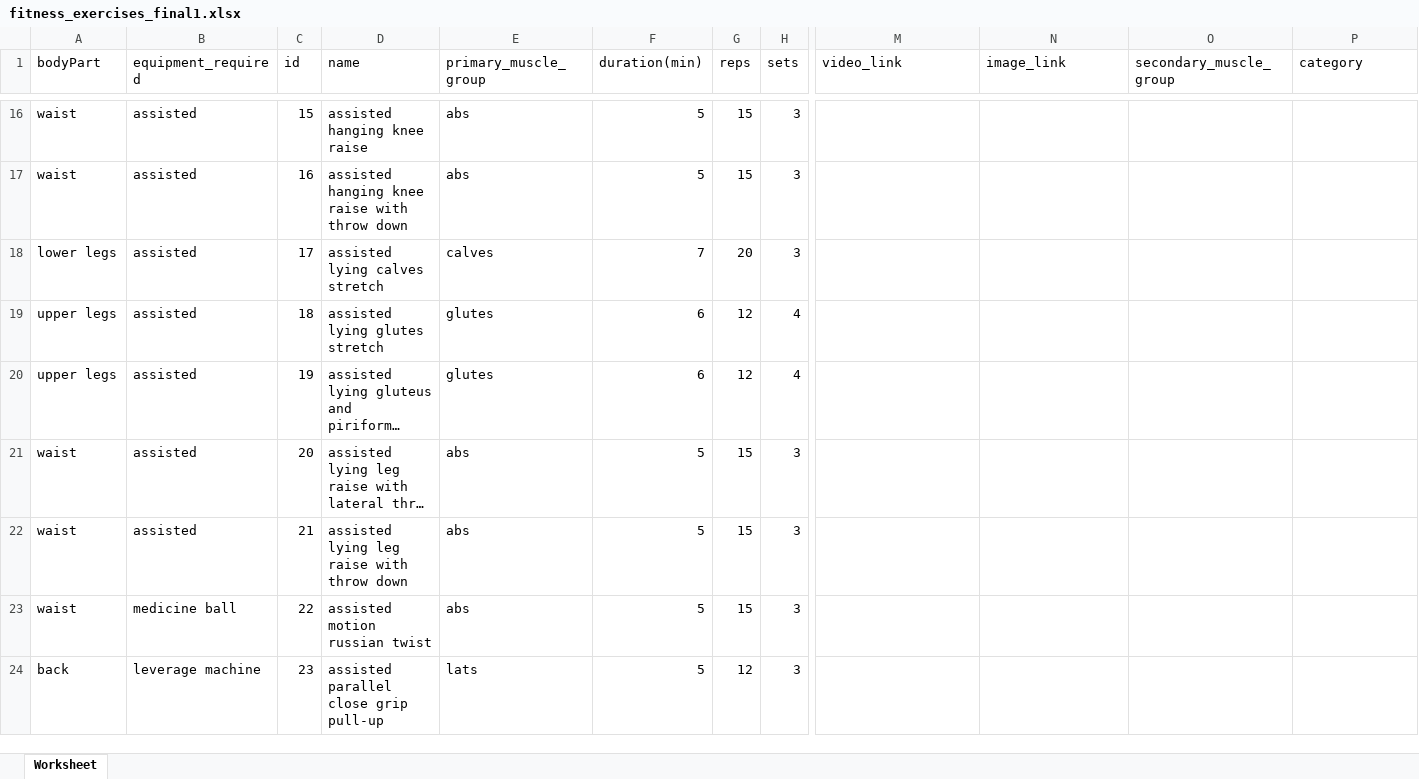
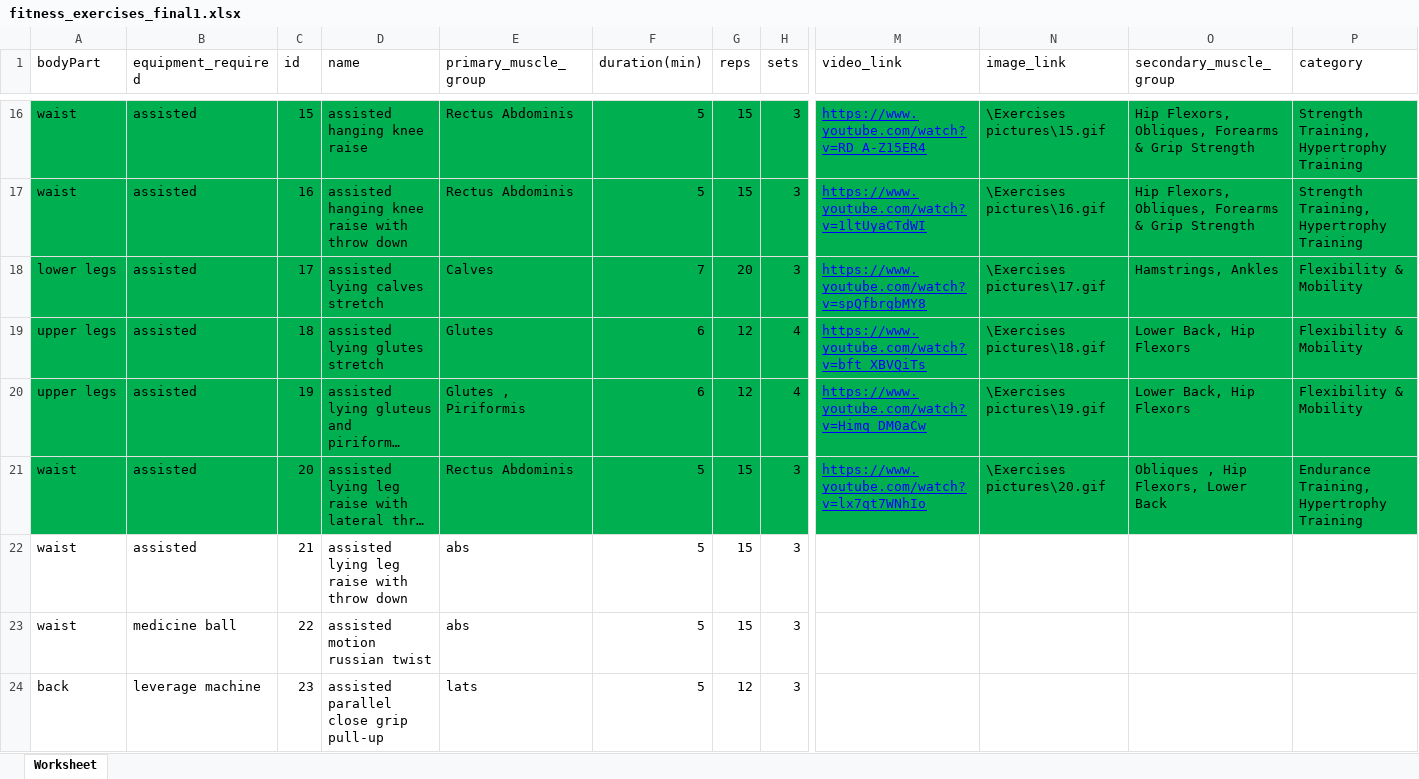
Before and after one commit to Aya-Mouff/Data-Workout-Planner, an Excel workbook: fitness_exercises_final1.xlsx, sheet Worksheet, drawn as a sheet; only a part is shown, gaps mark what is left out; long unchanged cells end in …; values as stored, in another font and other column widths than the file's, no borders; the diff covers the shown part only; the diff names each change by its address in the sheet, - before the commit and + after, or states it on an @@ line.

```diff
--- a/fitness_exercises_final1.xlsx (sheet Worksheet)
+++ b/fitness_exercises_final1.xlsx (sheet Worksheet)
-A16:P21 fill: none
+A16:P21 fill: #00B050
-E16:E17 (primary_muscle_group): abs
+E16:E17 (primary_muscle_group): Rectus Abdominis
-M16 (video_link): (empty)
+M16 (video_link): https://www.youtube.com/watch?v=RD_A-Z15ER4
-N16 (image_link): (empty)
+N16 (image_link): \Exercises pictures\15.gif
-O16:O17 (secondary_muscle_group): (empty)
+O16:O17 (secondary_muscle_group): Hip Flexors, Obliques, Forearms & Grip Strength
-P16:P17 (category): (empty)
+P16:P17 (category): Strength Training, Hypertrophy Training
-M17 (video_link): (empty)
+M17 (video_link): https://www.youtube.com/watch?v=1ltUyaCTdWI
-N17 (image_link): (empty)
+N17 (image_link): \Exercises pictures\16.gif
-E18 (primary_muscle_group): calves
+E18 (primary_muscle_group): Calves
-M18 (video_link): (empty)
+M18 (video_link): https://www.youtube.com/watch?v=spQfbrgbMY8
-N18 (image_link): (empty)
+N18 (image_link): \Exercises pictures\17.gif
-O18 (secondary_muscle_group): (empty)
+O18 (secondary_muscle_group): Hamstrings, Ankles
-P18:P20 (category): (empty)
+P18:P20 (category): Flexibility & Mobility
-E19 (primary_muscle_group): glutes
+E19 (primary_muscle_group): Glutes
-M19 (video_link): (empty)
+M19 (video_link): https://www.youtube.com/watch?v=bft_XBVQiTs
-N19 (image_link): (empty)
+N19 (image_link): \Exercises pictures\18.gif
-O19:O20 (secondary_muscle_group): (empty)
+O19:O20 (secondary_muscle_group): Lower Back, Hip Flexors
-E20 (primary_muscle_group): glutes
+E20 (primary_muscle_group): Glutes , Piriformis
-M20 (video_link): (empty)
+M20 (video_link): https://www.youtube.com/watch?v=Himq_DM0aCw
-N20 (image_link): (empty)
+N20 (image_link): \Exercises pictures\19.gif
-E21 (primary_muscle_group): abs
+E21 (primary_muscle_group): Rectus Abdominis
-M21 (video_link): (empty)
+M21 (video_link): https://www.youtube.com/watch?v=lx7qt7WNhIo
-N21 (image_link): (empty)
+N21 (image_link): \Exercises pictures\20.gif
-O21 (secondary_muscle_group): (empty)
+O21 (secondary_muscle_group): Obliques , Hip Flexors, Lower Back
-P21 (category): (empty)
+P21 (category): Endurance Training, Hypertrophy Training
```
Also changed, not shown: 32 edited cells and cell formats elsewhere in this sheet, 9 other files.
